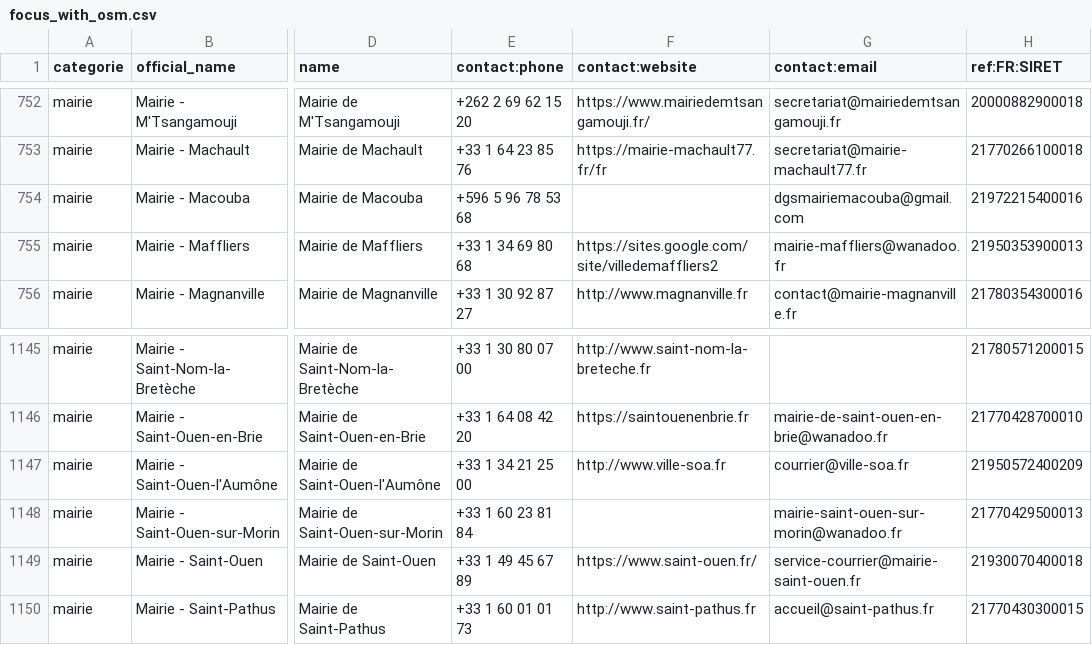
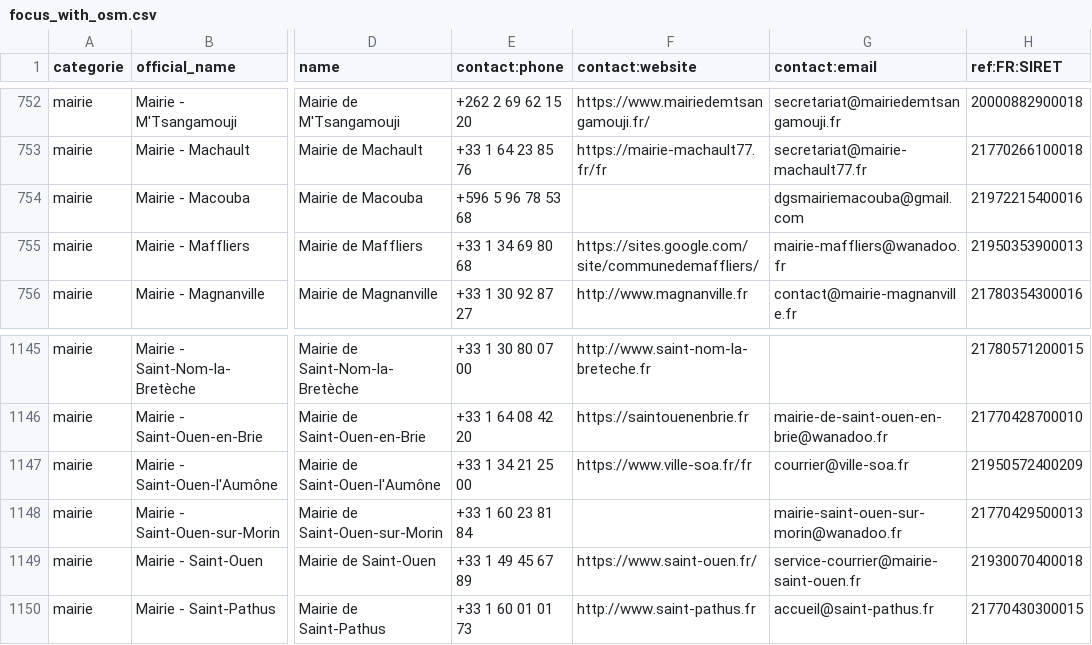
Before and after one commit to nlehuby/sepuqu, a CSV file: focus_with_osm.csv, drawn as a sheet; only a part is shown, gaps mark what is left out; the diff covers the shown part only; the diff names each change by its address in the sheet, - before the commit and + after, or states it on an @@ line.

```diff
--- a/focus_with_osm.csv
+++ b/focus_with_osm.csv
-F755 (contact:website): https://sites.google.com/site/villedemaffliers2
+F755 (contact:website): https://sites.google.com/site/communedemaffliers/
-F1147 (contact:website): http://www.ville-soa.fr
+F1147 (contact:website): https://www.ville-soa.fr/fr
```
Also changed, not shown: 8 edited cells elsewhere in this file, france_travail.csv.
